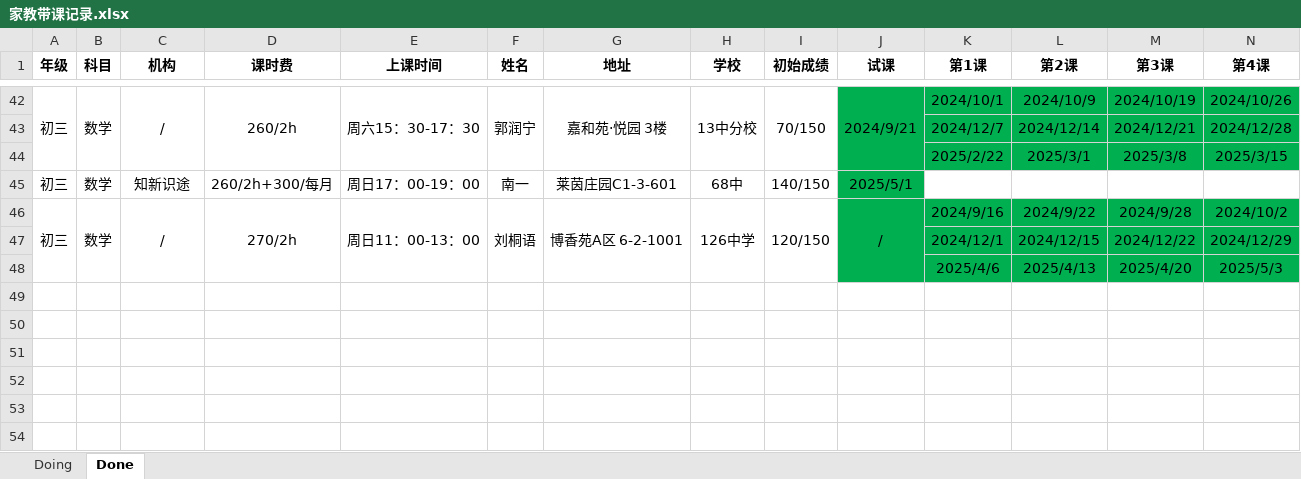
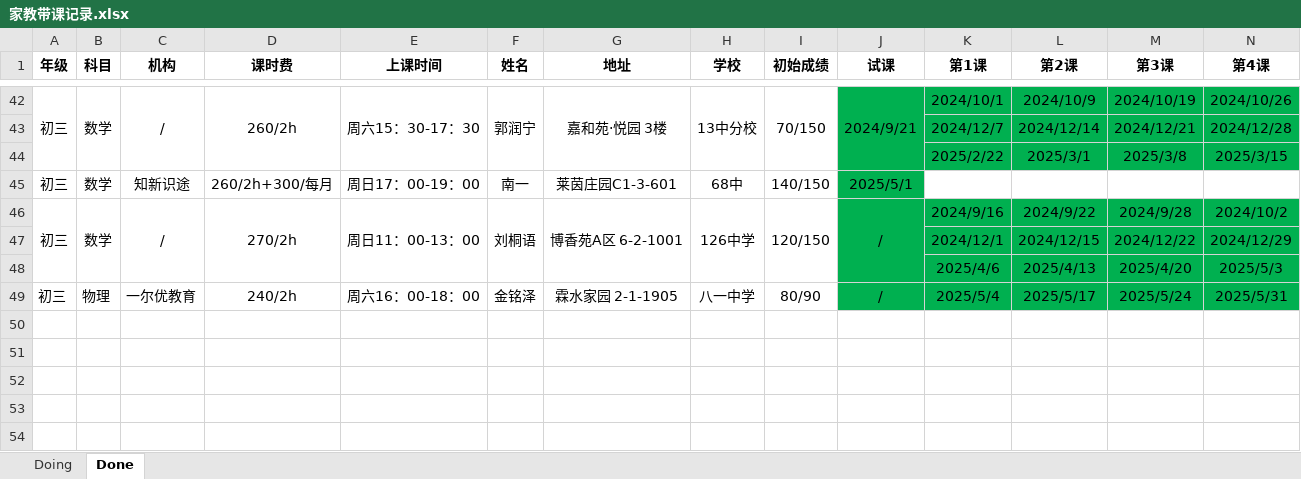
Before and after one commit to think2times/Fastrack, an Excel workbook: Sideline/家教带课记录.xlsx, sheet Done, drawn as a sheet; only a part is shown, gaps mark what is left out; the shorter side is filled out with more unchanged rows; values as stored, in another font and other column widths than the file's, no borders; rows hold the shown columns only; the diff names each change by its address in the sheet, - before the commit and + after, or states it on an @@ line.

```diff
--- a/Sideline/家教带课记录.xlsx (sheet Done)
+++ b/Sideline/家教带课记录.xlsx (sheet Done)
+row 49: 初三 | 物理 | 一尔优教育 | 240/2h | 周六16：00-18：00 | 金铭泽 | 霖水家园 2-1-1905 | 八一中学 | 80/90 | / | 2025/5/4 | 2025/5/17 | 2025/5/24 | 2025/5/31
```
Also changed, not shown: sheet Doing, 2 other files.
